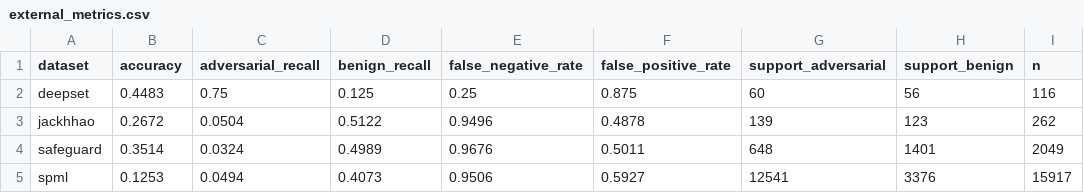
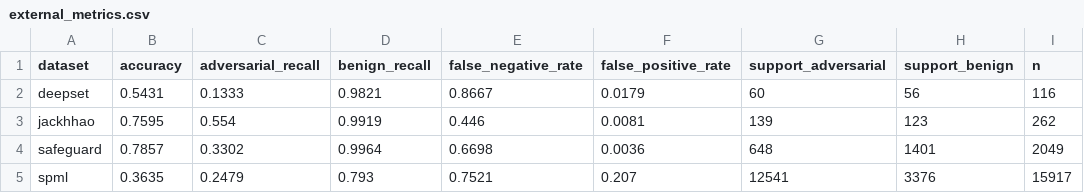
Before and after one commit to noamdwc/llm-gatekeeping, a CSV file: interview_presentation/assets/external_metrics.csv, drawn as a sheet.

```diff
--- a/interview_presentation/assets/external_metrics.csv
+++ b/interview_presentation/assets/external_metrics.csv
@@ -1,5 +1,5 @@
 dataset,accuracy,adversarial_recall,benign_recall,false_negative_rate,false_positive_rate,support_adversarial,support_benign,n
-deepset,0.4483,0.75,0.125,0.25,0.875,60,56,116
-jackhhao,0.2672,0.0504,0.5122,0.9496,0.4878,139,123,262
-safeguard,0.3514,0.0324,0.4989,0.9676,0.5011,648,1401,2049
-spml,0.1253,0.0494,0.4073,0.9506,0.5927,12541,3376,15917
+deepset,0.5431,0.1333,0.9821,0.8667,0.0179,60,56,116
+jackhhao,0.7595,0.554,0.9919,0.446,0.0081,139,123,262
+safeguard,0.7857,0.3302,0.9964,0.6698,0.0036,648,1401,2049
+spml,0.3635,0.2479,0.793,0.7521,0.207,12541,3376,15917
```
Also changed, not shown: interview_presentation/assets/data_coverage.csv, interview_presentation/assets/main_metrics.csv, 31 other files.
